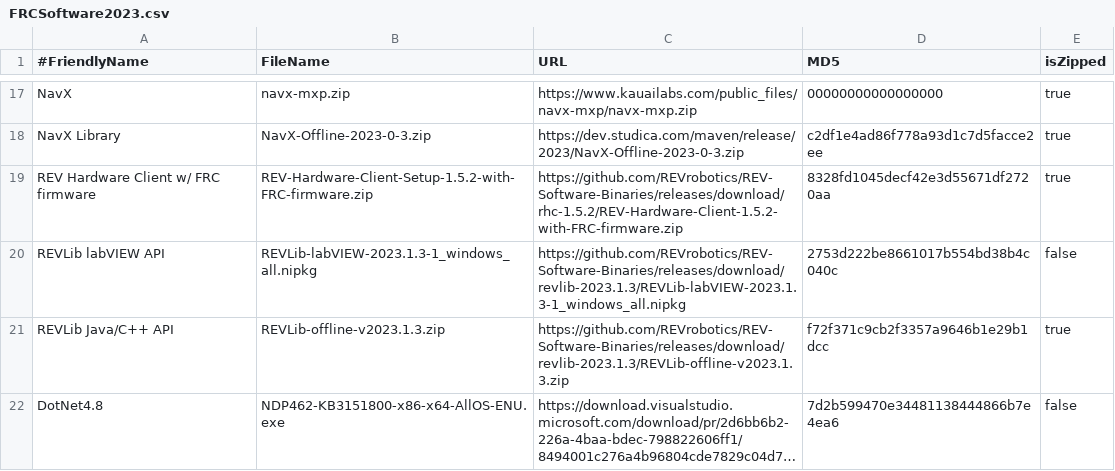
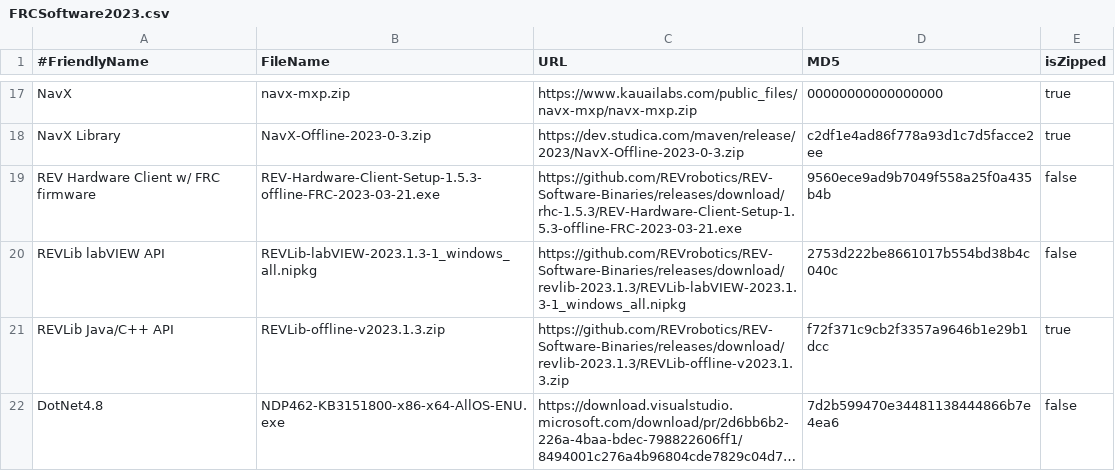
Before and after one commit to JamieSinn/CSA-USB-Tool, a CSV file: FRCSoftware2023.csv, drawn as a sheet; only a part is shown, gaps mark what is left out; long unchanged cells end in ….

```diff
--- a/FRCSoftware2023.csv
+++ b/FRCSoftware2023.csv
@@ -18,3 +18,3 @@ NavX,navx-mxp.zip,https://www.kauailabs.com/public_files/navx-mxp/navx-mxp.zip,0
 NavX Library,NavX-Offline-2023-0-3.zip,https://dev.studica.com/maven/release/2023/NavX-Offline-2023-0-3.zip,c2df1e4ad86f778a93d1c7d5facce2ee,true
-REV Hardware Client w/ FRC firmware,REV-Hardware-Client-Setup-1.5.2-with-FRC-firmware.zip,https://github.com/REVrobotics/REV-Software-Binaries/releases/download/rhc-1.5.2/REV-Hardware-Client-1.5.2-with-FRC-firmware.zip,8328fd1045decf42e3d55671df2720aa,true
+REV Hardware Client w/ FRC firmware,REV-Hardware-Client-Setup-1.5.3-offline-FRC-2023-03-21.exe,https://github.com/REVrobotics/REV-Software-Binaries/releases/download/rhc-1.5.3/REV-Hardware-Client-Setup-1.5.3-offline-FRC-2023-03-21.exe,9560ece9ad9b7049f558a25f0a435b4b,false
 REVLib labVIEW API,REVLib-labVIEW-2023.1.3-1_windows_all.nipkg,https://github.com/REVrobotics/REV-Software-Binaries/releases/download/revlib-2023.1.3/REVLib-labVIEW-2023.1.3-1_windows_all.nipkg,2753d222be8661017b554bd38b4c040c,false
```
Also changed, not shown: FTCSoftware2023.csv.
